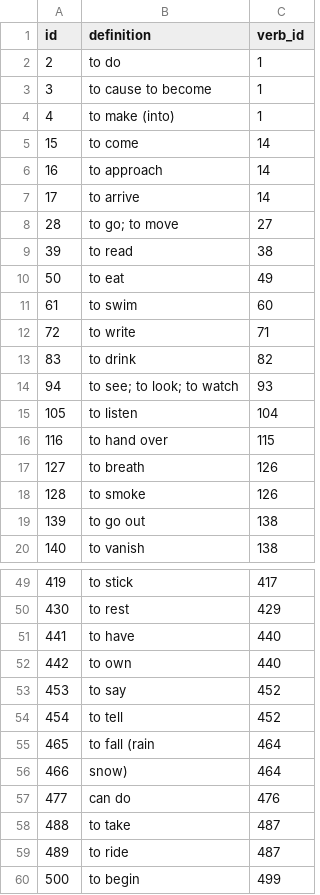
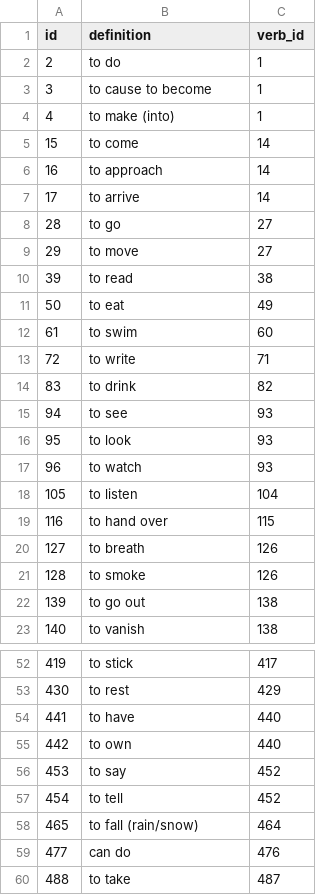
Before and after one commit to briancmills/doushi, a CSV file: src/main/resources/config/liquibase/verb_definition.csv, drawn as a sheet; only a part is shown, gaps mark what is left out; the shorter side is filled out with more unchanged rows; removed rows and columns are numbered as before the commit, all else as after; the diff names each change by its address in the sheet, - before the commit and + after, or states it on an @@ line.

Commit message:
couple of fixes to verb def data

```diff
--- a/src/main/resources/config/liquibase/verb_definition.csv
+++ b/src/main/resources/config/liquibase/verb_definition.csv
-B8 (definition): to go; to move
+B8 (definition): to go
+row 9: 29 | to move | 27
-B15 (definition): to see; to look; to watch
+B15 (definition): to see
+row 16: 95 | to look | 93
+row 17: 96 | to watch | 93
-B58 (definition): to fall (rain
+B58 (definition): to fall (rain/snow)
-row 56: 466 | snow) | 464
```
